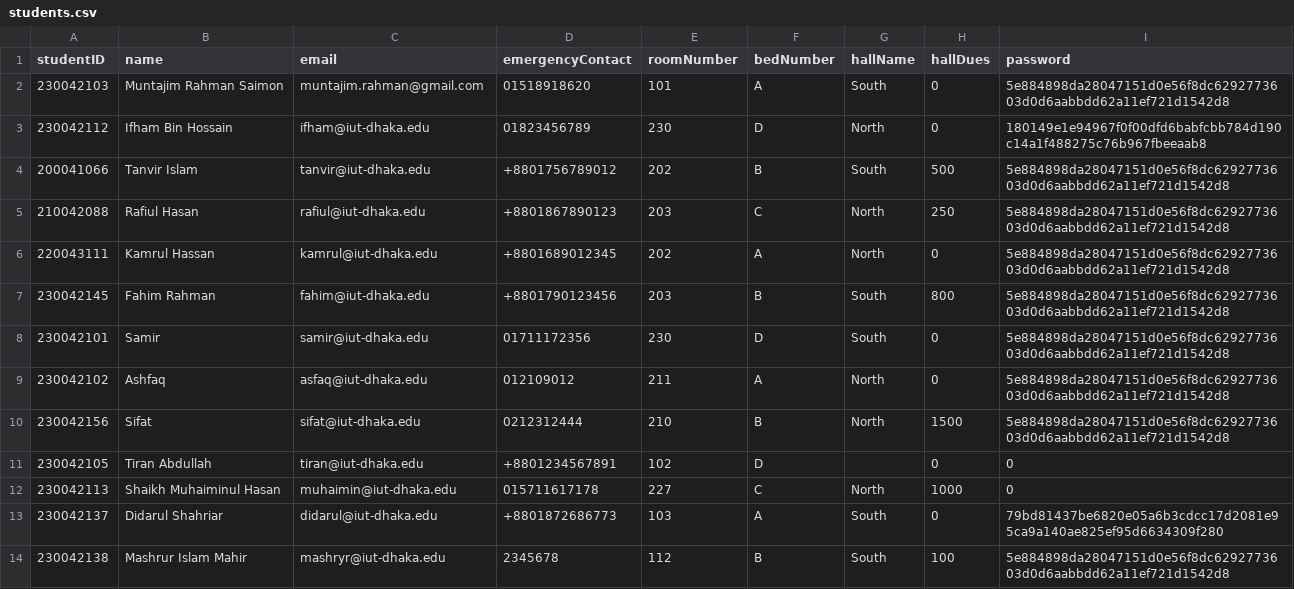
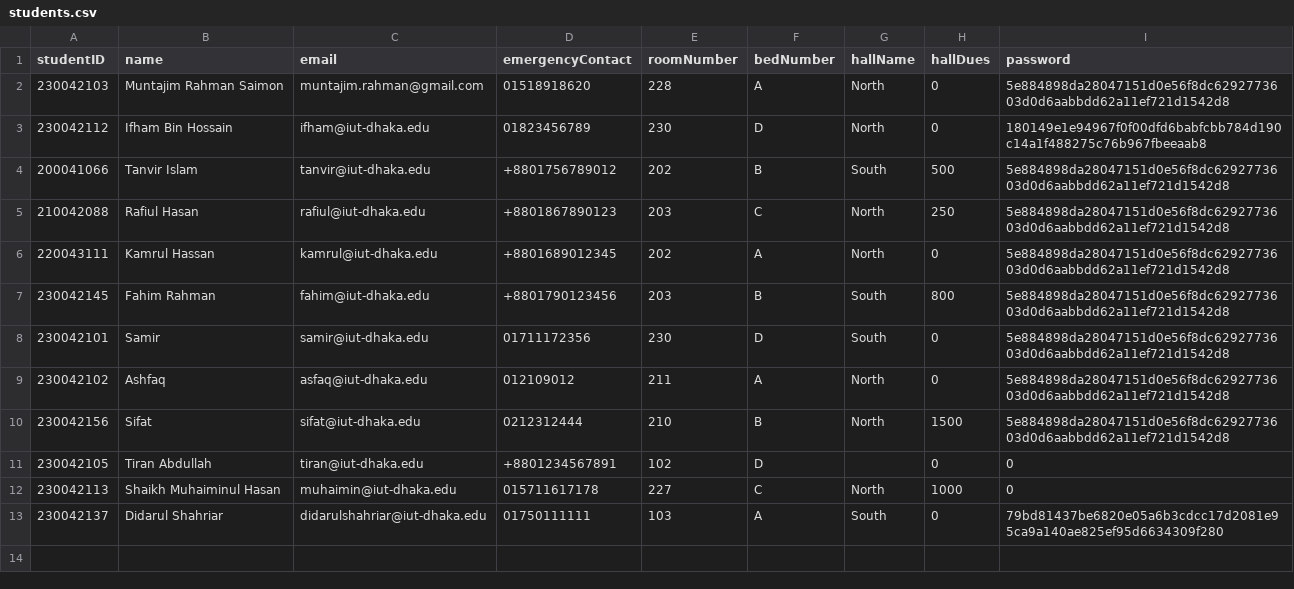
Before and after one commit to didarulshahriar37/HallVerse, a CSV file: data/students.csv, drawn as a sheet.

```diff
--- a/data/students.csv
+++ b/data/students.csv
@@ -1,3 +1,3 @@
 studentID,name,email,emergencyContact,roomNumber,bedNumber,hallName,hallDues,password
-230042103,Muntajim Rahman Saimon,muntajim.rahman@gmail.com,01518918620,101,A,South,0,5e884898da28047151d0e56f8dc6292773603d0d6aabbdd62a11ef721d1542d8
+230042103,Muntajim Rahman Saimon,muntajim.rahman@gmail.com,01518918620,228,A,North,0,5e884898da28047151d0e56f8dc6292773603d0d6aabbdd62a11ef721d1542d8
 230042112,Ifham Bin Hossain,ifham@iut-dhaka.edu,01823456789,230,D,North,0,180149e1e94967f0f00dfd6babfcbb784d190c14a1f488275c76b967fbeeaab8
@@ -12,3 +12,2 @@ studentID,name,email,emergencyContact,roomNumber,bedNumber,hallName,hallDues,pas
 230042113,Shaikh Muhaiminul Hasan,muhaimin@iut-dhaka.edu,015711617178,227,C,North,1000,0
-230042137,Didarul Shahriar,didarul@iut-dhaka.edu,+8801872686773,103,A,South,0,79bd81437be6820e05a6b3cdcc17d2081e95ca9a140ae825ef95d6634309f280
-230042138,Mashrur Islam Mahir,mashryr@iut-dhaka.edu,2345678,112,B,South,100,5e884898da28047151d0e56f8dc6292773603d0d6aabbdd62a11ef721d1542d8
+230042137,Didarul Shahriar,didarulshahriar@iut-dhaka.edu,01750111111,103,A,South,0,79bd81437be6820e05a6b3cdcc17d2081e95ca9a140ae825ef95d6634309f280
```
Also changed, not shown: data/assignments.csv, data/complaints.csv, 4 other files.
